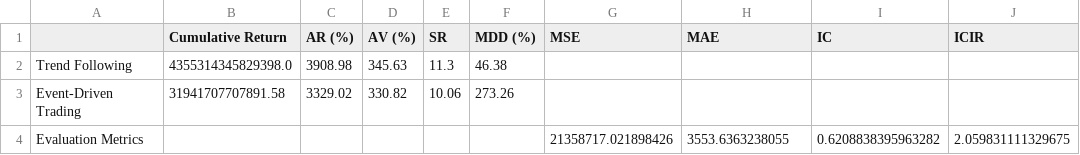
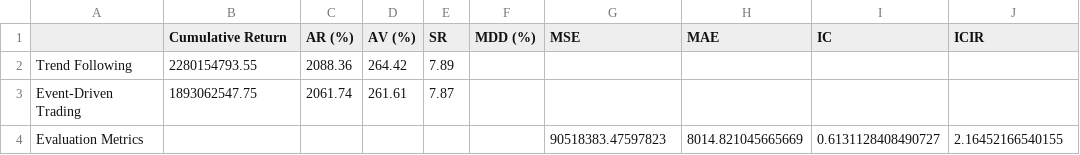
Before and after one commit to spark011130/ALSTM_Stock-Trading, a CSV file: outputs/ALSTM_trading_strategy_evaluation.csv, drawn as a sheet.

Commit message:
minor change in evaluation strategy

```diff
--- a/outputs/ALSTM_trading_strategy_evaluation.csv
+++ b/outputs/ALSTM_trading_strategy_evaluation.csv
@@ -1,4 +1,4 @@
 ,Cumulative Return,AR (%),AV (%),SR,MDD (%),MSE,MAE,IC,ICIR
-Trend Following,4355314345829398.0,3908.98,345.63,11.3,46.38,,,,
-Event-Driven Trading,31941707707891.58,3329.02,330.82,10.06,273.26,,,,
-Evaluation Metrics,,,,,,21358717.021898426,3553.6363238055,0.6208838395963282,2.059831111329675
+Trend Following,2280154793.55,2088.36,264.42,7.89,,,,,
+Event-Driven Trading,1893062547.75,2061.74,261.61,7.87,,,,,
+Evaluation Metrics,,,,,,90518383.47597823,8014.821045665669,0.6131128408490727,2.16452166540155
```
Also changed, not shown: outputs/LSTM_trading_strategy_evaluation.csv, 7 other files.
